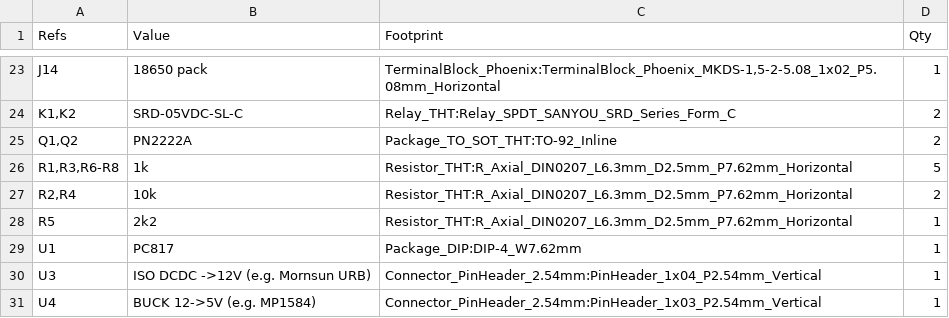
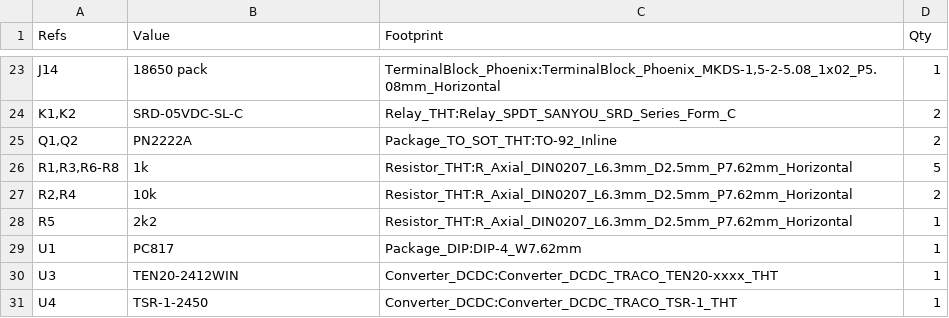
Before and after one commit to ISLKey/islkey, a CSV file: kicad/ISLKey-BOM.csv, drawn as a sheet; only a part is shown, gaps mark what is left out.

```diff
--- a/kicad/ISLKey-BOM.csv
+++ b/kicad/ISLKey-BOM.csv
@@ -29,3 +29,3 @@
 "U1","PC817","Package_DIP:DIP-4_W7.62mm","1"
-"U3","ISO DCDC ->12V (e.g. Mornsun URB)","Connector_PinHeader_2.54mm:PinHeader_1x04_P2.54mm_Vertical","1"
-"U4","BUCK 12->5V (e.g. MP1584)","Connector_PinHeader_2.54mm:PinHeader_1x03_P2.54mm_Vertical","1"
+"U3","TEN20-2412WIN","Converter_DCDC:Converter_DCDC_TRACO_TEN20-xxxx_THT","1"
+"U4","TSR-1-2450","Converter_DCDC:Converter_DCDC_TRACO_TSR-1_THT","1"
```
Also changed, not shown: 8 other files.
